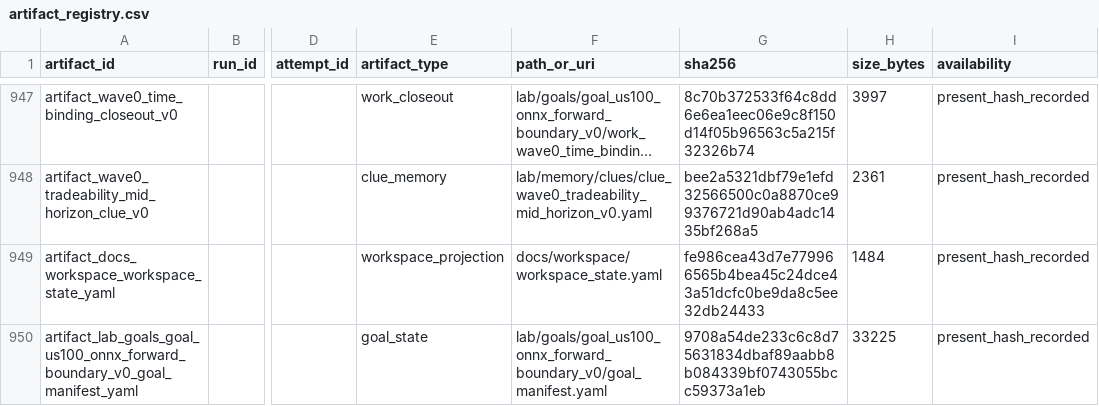
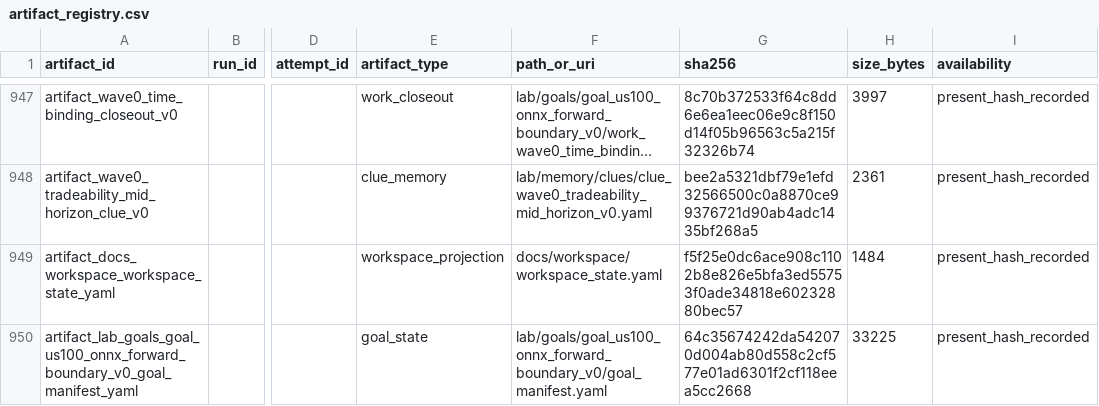
Before and after one commit to Minki-Trader/Project_SpaceSonar_X, a CSV file: docs/registers/artifact_registry.csv, drawn as a sheet; only a part is shown, gaps mark what is left out; long unchanged cells end in …; the diff covers the shown part only; the diff names each change by its address in the sheet, - before the commit and + after, or states it on an @@ line.

Commit message:
WP08 delivery reconciliation
Enable verified main protection, reconcile WP08 delivery state, and keep Wave progression blocked pending operating evidence repair. No Wave02 readiness, runtime authority, economics pass, live readiness, or production deployment is claimed.

```diff
--- a/docs/registers/artifact_registry.csv
+++ b/docs/registers/artifact_registry.csv
-G949 (sha256): fe986cea43d7e779966565b4bea45c24dce43a51dcfc0be9da8c5ee32db24433
+G949 (sha256): f5f25e0dc6ace908c1102b8e826e5bfa3ed55753f0ade34818e60232880bec57
-G950 (sha256): 9708a54de233c6c8d75631834dbaf89aabb8b084339bf0743055bcc59373a1eb
+G950 (sha256): 64c35674242da542070d004ab80d558c2cf577e01ad6301f2cf118eea5cc2668
```
Also changed, not shown: 9 edited cells elsewhere in this file, 20 other files.
